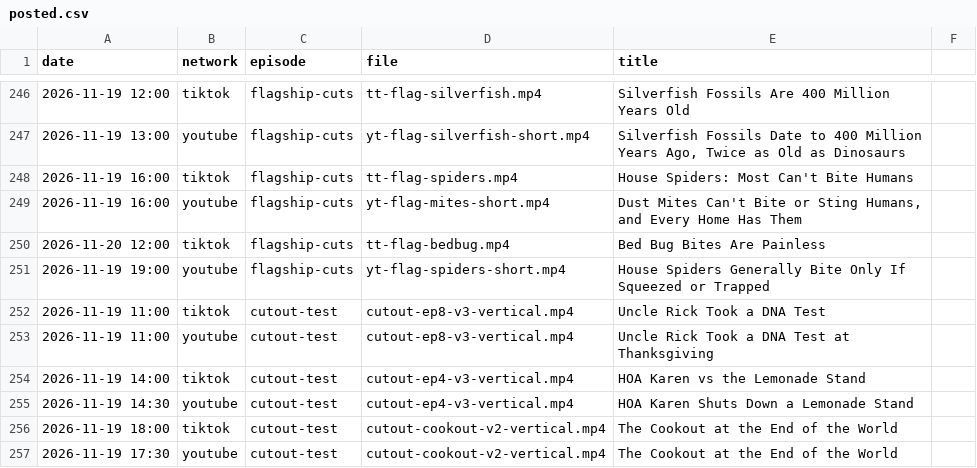
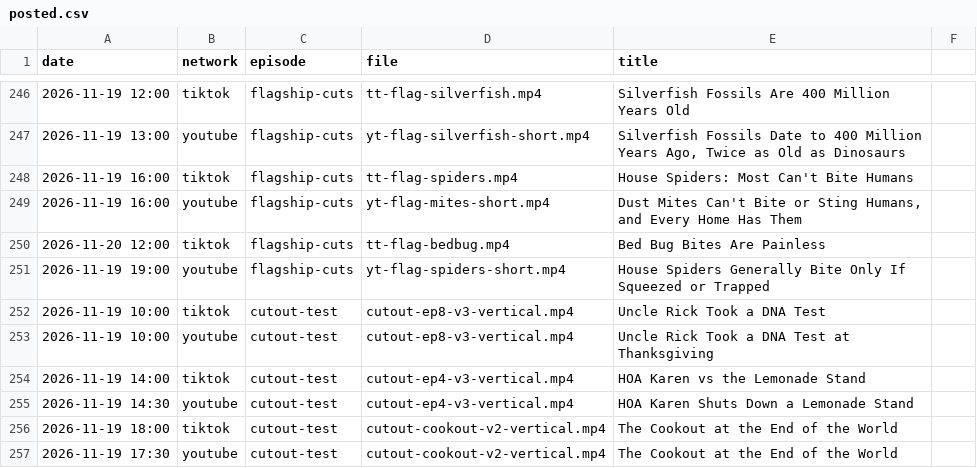
Before and after one commit to mooneyn60-art/skills, a CSV file: skills/oh-meatball/data/posted.csv, drawn as a sheet; only a part is shown, gaps mark what is left out.

```diff
--- a/skills/oh-meatball/data/posted.csv
+++ b/skills/oh-meatball/data/posted.csv
@@ -251,4 +251,4 @@ date,network,episode,file,title
 2026-11-19 19:00,youtube,flagship-cuts,yt-flag-spiders-short.mp4,House Spiders Generally Bite Only If Squeezed or Trapped
-2026-11-19 11:00,tiktok,cutout-test,cutout-ep8-v3-vertical.mp4,Uncle Rick Took a DNA Test
-2026-11-19 11:00,youtube,cutout-test,cutout-ep8-v3-vertical.mp4,Uncle Rick Took a DNA Test at Thanksgiving
+2026-11-19 10:00,tiktok,cutout-test,cutout-ep8-v3-vertical.mp4,Uncle Rick Took a DNA Test
+2026-11-19 10:00,youtube,cutout-test,cutout-ep8-v3-vertical.mp4,Uncle Rick Took a DNA Test at Thanksgiving
 2026-11-19 14:00,tiktok,cutout-test,cutout-ep4-v3-vertical.mp4,HOA Karen vs the Lemonade Stand
```
